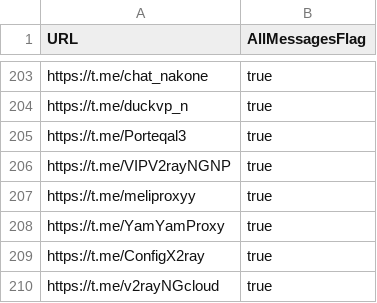
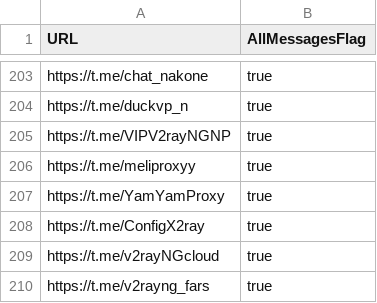
Before and after one commit to sakha1370/V2rayCollector, a CSV file: channels.csv, drawn as a sheet; only a part is shown, gaps mark what is left out; the shorter side is filled out with more unchanged rows.

```diff
--- a/channels.csv
+++ b/channels.csv
@@ -204,3 +204,2 @@ https://t.me/chat_nakone,true
 https://t.me/duckvp_n,true
-https://t.me/Porteqal3,true
 https://t.me/VIPV2rayNGNP,true
```
Also changed, not shown: 7 other files.
